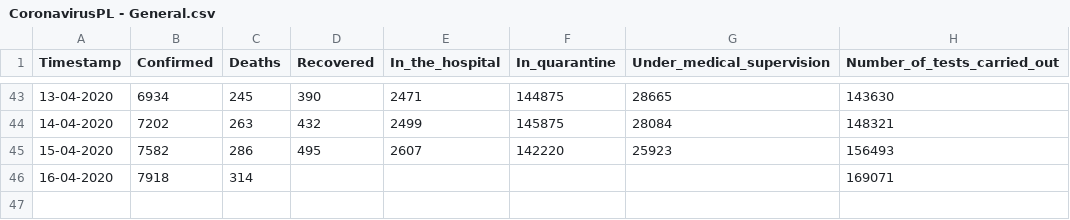
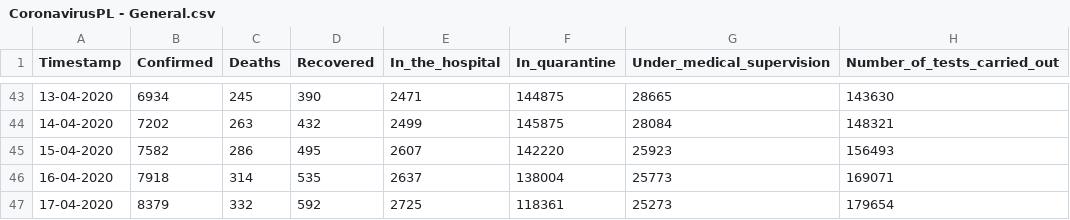
Before and after one commit to dtandev/coronavirus, a CSV file: data/CoronavirusPL - General.csv, drawn as a sheet; only a part is shown, gaps mark what is left out.

```diff
--- a/data/CoronavirusPL - General.csv
+++ b/data/CoronavirusPL - General.csv
@@ -45,2 +45,3 @@ Timestamp,Confirmed,Deaths,Recovered,In_the_hospital,In_quarantine,Under_medical
 15-04-2020,7582,286,495,2607,142220,25923,156493
-16-04-2020,7918,314,,,,,169071
+16-04-2020,7918,314,535,2637,138004,25773,169071
+17-04-2020,8379,332,592,2725,118361,25273,179654
```
Also changed, not shown: 1 other file.
